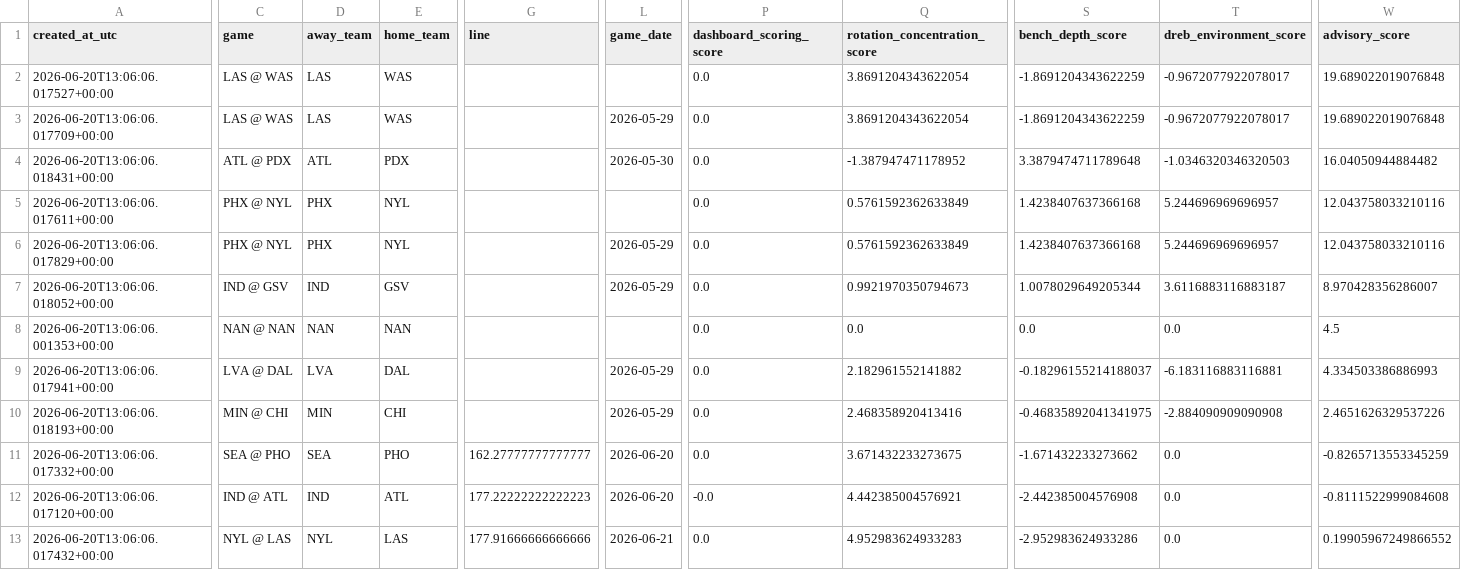
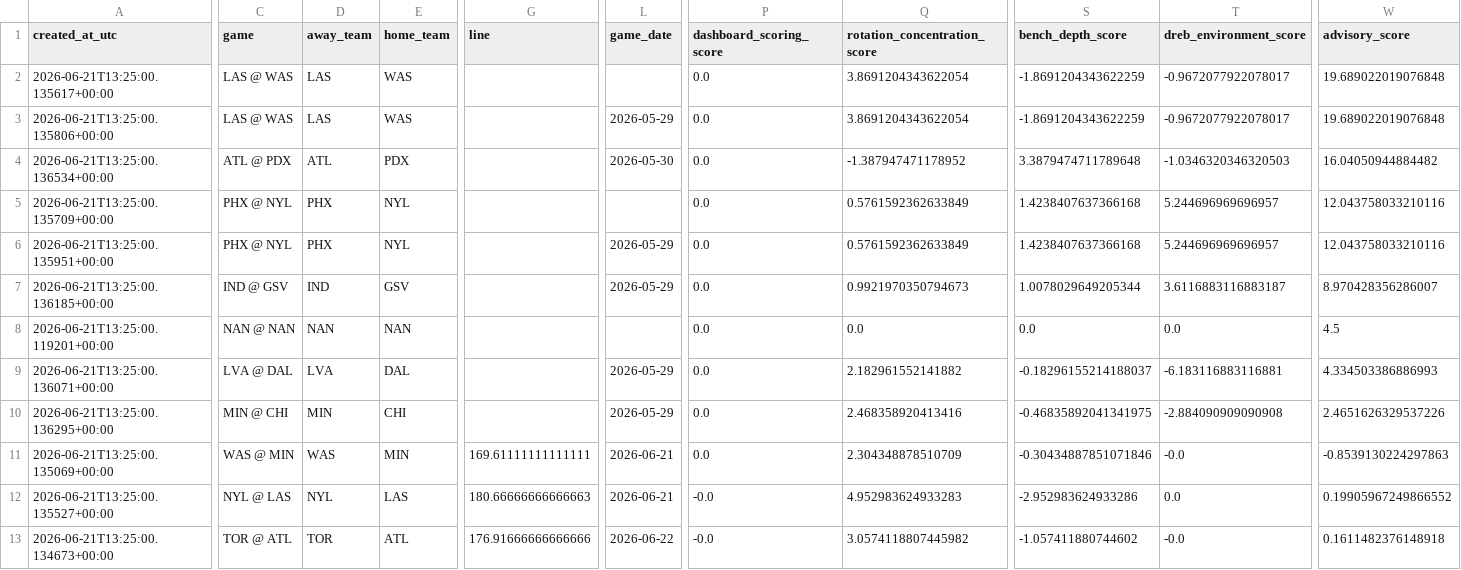
Before and after one commit to damoutinho11-art/wnba-edge-lab, a CSV file: wnba_outputs/model_advisory_scores_v21.csv, drawn as a sheet; only a part is shown, gaps mark what is left out; removed rows and columns are numbered as before the commit, all else as after; rows hold the shown columns only; the diff covers the shown part only; the diff names each change by its address in the sheet, - before the commit and + after, or states it on an @@ line.

```diff
--- a/wnba_outputs/model_advisory_scores_v21.csv
+++ b/wnba_outputs/model_advisory_scores_v21.csv
-A2 (created_at_utc): 2026-06-20T13:06:06.017527+00:00
+A2 (created_at_utc): 2026-06-21T13:25:00.135617+00:00
-A3 (created_at_utc): 2026-06-20T13:06:06.017709+00:00
+A3 (created_at_utc): 2026-06-21T13:25:00.135806+00:00
-A4 (created_at_utc): 2026-06-20T13:06:06.018431+00:00
+A4 (created_at_utc): 2026-06-21T13:25:00.136534+00:00
-A5 (created_at_utc): 2026-06-20T13:06:06.017611+00:00
+A5 (created_at_utc): 2026-06-21T13:25:00.135709+00:00
-A6 (created_at_utc): 2026-06-20T13:06:06.017829+00:00
+A6 (created_at_utc): 2026-06-21T13:25:00.135951+00:00
-A7 (created_at_utc): 2026-06-20T13:06:06.018052+00:00
+A7 (created_at_utc): 2026-06-21T13:25:00.136185+00:00
-A8 (created_at_utc): 2026-06-20T13:06:06.001353+00:00
+A8 (created_at_utc): 2026-06-21T13:25:00.119201+00:00
-A9 (created_at_utc): 2026-06-20T13:06:06.017941+00:00
+A9 (created_at_utc): 2026-06-21T13:25:00.136071+00:00
-A10 (created_at_utc): 2026-06-20T13:06:06.018193+00:00
+A10 (created_at_utc): 2026-06-21T13:25:00.136295+00:00
-A11 (created_at_utc): 2026-06-20T13:06:06.017332+00:00
+A11 (created_at_utc): 2026-06-21T13:25:00.135069+00:00
-C11 (game): SEA @ PHO
+C11 (game): WAS @ MIN
-D11 (away_team): SEA
+D11 (away_team): WAS
-E11 (home_team): PHO
+E11 (home_team): MIN
-G11 (line): 162.27777777777777
+G11 (line): 169.61111111111111
-L11 (game_date): 2026-06-20
+L11 (game_date): 2026-06-21
-Q11 (rotation_concentration_score): 3.671432233273675
+Q11 (rotation_concentration_score): 2.304348878510709
-S11 (bench_depth_score): -1.671432233273662
+S11 (bench_depth_score): -0.30434887851071846
-T11 (dreb_environment_score): 0.0
+T11 (dreb_environment_score): -0.0
-W11 (advisory_score): -0.8265713553345259
+W11 (advisory_score): -0.8539130224297863
-row 12: 2026-06-20T13:06:06.017120+00:00 | IND @ ATL | IND | ATL | 177.22222222222223 | 2026-06-20 | -0.0 | 4.442385004576921 | -2.442385004576908 | 0.0 | -0.8111522999084608
-A12 (created_at_utc): 2026-06-20T13:06:06.017432+00:00
+A12 (created_at_utc): 2026-06-21T13:25:00.135527+00:00
-G12 (line): 177.91666666666666
+G12 (line): 180.66666666666663
-P12 (dashboard_scoring_score): 0.0
+P12 (dashboard_scoring_score): -0.0
+row 13: 2026-06-21T13:25:00.134673+00:00 | TOR @ ATL | TOR | ATL | 176.91666666666666 | 2026-06-22 | -0.0 | 3.0574118807445982 | -1.057411880744602 | -0.0 | 0.1611482376148918
```
Also changed, not shown: 1 added row and 30 edited cells elsewhere in this file, wnba_outputs/feature_diagnostics_v21.csv, wnba_outputs/hermes_advisory_queue_v21.csv, 34 other files.
